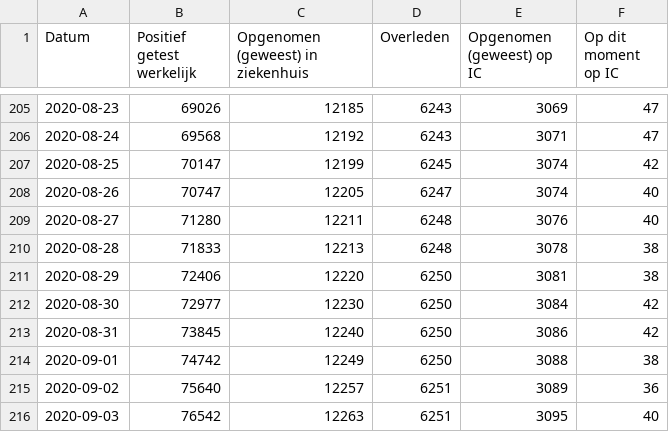
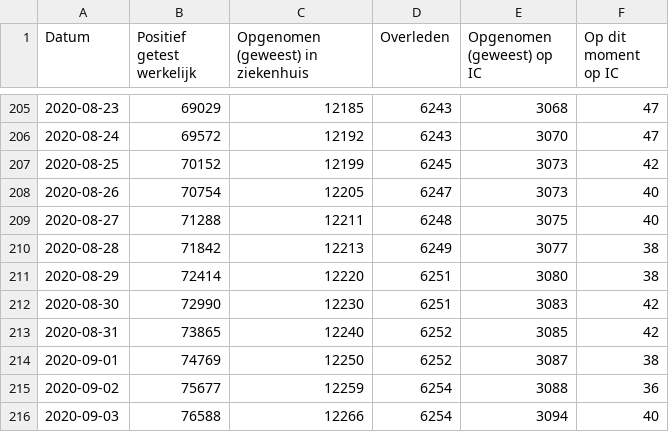
Before and after one commit to jorispz/coronadata, a CSV file: data/2020-09-17-RIVM-NICE.csv, drawn as a sheet; only a part is shown, gaps mark what is left out; the diff covers the shown part only.

```diff
--- a/data/2020-09-17-RIVM-NICE.csv
+++ b/data/2020-09-17-RIVM-NICE.csv
@@ -205,12 +205,12 @@
-2020-08-23	69026	12185	6243	3069	47
-2020-08-24	69568	12192	6243	3071	47
-2020-08-25	70147	12199	6245	3074	42
-2020-08-26	70747	12205	6247	3074	40
-2020-08-27	71280	12211	6248	3076	40
-2020-08-28	71833	12213	6248	3078	38
-2020-08-29	72406	12220	6250	3081	38
-2020-08-30	72977	12230	6250	3084	42
-2020-08-31	73845	12240	6250	3086	42
-2020-09-01	74742	12249	6250	3088	38
-2020-09-02	75640	12257	6251	3089	36
-2020-09-03	76542	12263	6251	3095	40
+2020-08-23	69029	12185	6243	3068	47
+2020-08-24	69572	12192	6243	3070	47
+2020-08-25	70152	12199	6245	3073	42
+2020-08-26	70754	12205	6247	3073	40
+2020-08-27	71288	12211	6248	3075	40
+2020-08-28	71842	12213	6249	3077	38
+2020-08-29	72414	12220	6251	3080	38
+2020-08-30	72990	12230	6251	3083	42
+2020-08-31	73865	12240	6252	3085	42
+2020-09-01	74769	12250	6252	3087	38
+2020-09-02	75677	12259	6254	3088	36
+2020-09-03	76588	12266	6254	3094	40
```
Also changed, not shown: 146 edited cells elsewhere in this file, data/runs.csv, 12 other files.
